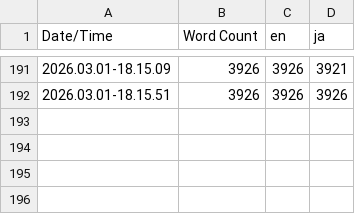
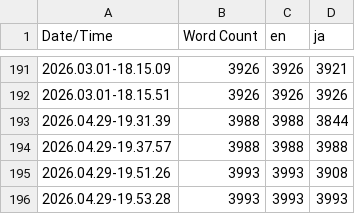
Before and after one commit to HANON-games/Shiden, a CSV file: Content/Localization/Shiden/Shiden.csv, drawn as a sheet; only a part is shown, gaps mark what is left out.

```diff
--- a/Content/Localization/Shiden/Shiden.csv
+++ b/Content/Localization/Shiden/Shiden.csv
@@ -192 +192,5 @@ Date/Time,Word Count,en,ja
 2026.03.01-18.15.51,3926,3926,3926
+2026.04.29-19.31.39,3988,3988,3844
+2026.04.29-19.37.57,3988,3988,3988
+2026.04.29-19.51.26,3993,3993,3908
+2026.04.29-19.53.28,3993,3993,3993
```
Also changed, not shown: 11 other files.
